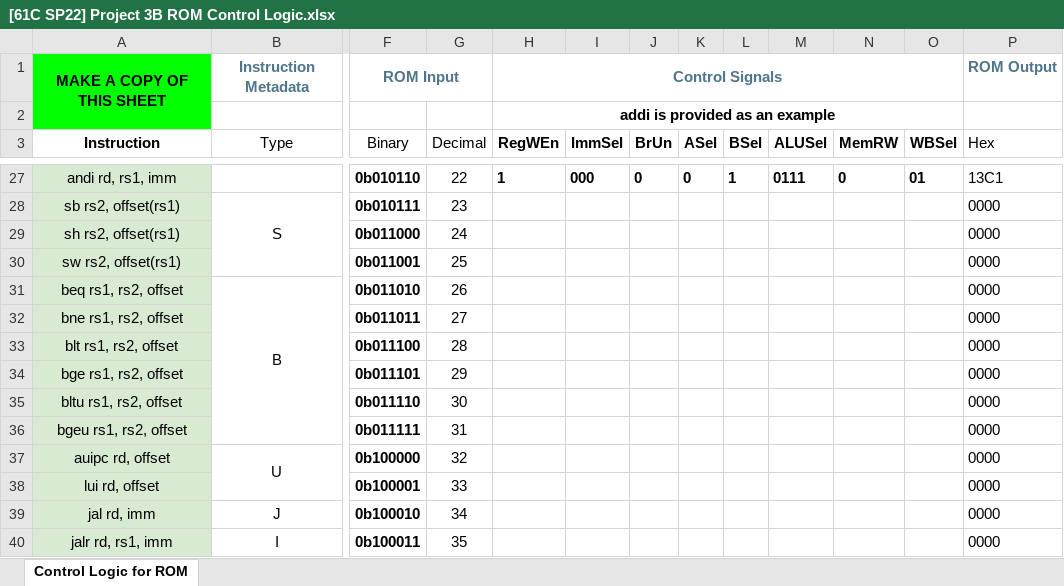
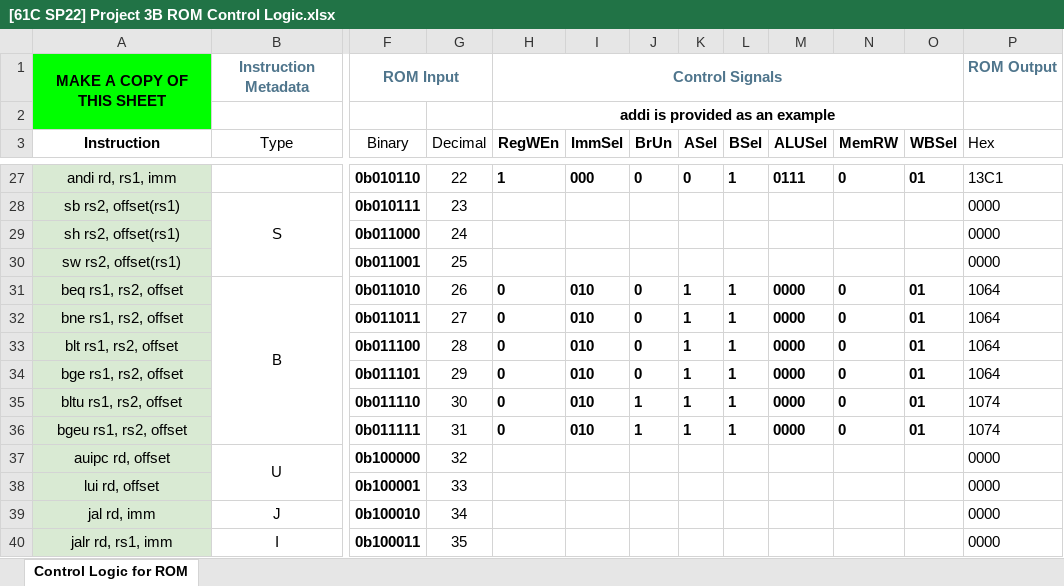
Before and after one commit to LioTree/cs61c-sp22-proj3, an Excel workbook: [61C SP22] Project 3B ROM Control Logic.xlsx, sheet Control Logic for ROM, drawn as a sheet; only a part is shown, gaps mark what is left out; values as stored, in another font and other column widths than the file's, no borders; conditional formats not drawn; the diff names each change by its address in the sheet, - before the commit and + after, or states it on an @@ line.

Commit message:
pass Task 7: B-type Instructions

```diff
--- a/[61C SP22] Project 3B ROM Control Logic.xlsx (sheet Control Logic for ROM)
+++ b/[61C SP22] Project 3B ROM Control Logic.xlsx (sheet Control Logic for ROM)
-H31:H36 (RegWEn): (empty)
+H31:H36 (RegWEn): 0
-I31:I36 (ImmSel): (empty)
+I31:I36 (ImmSel): 010
-J31:J34 (BrUn): (empty)
+J31:J34 (BrUn): 0
-K31:K36 (ASel): (empty)
+K31:K36 (ASel): 1
-L31:L36 (BSel): (empty)
+L31:L36 (BSel): 1
-M31:M36 (ALUSel): (empty)
+M31:M36 (ALUSel): 0000
-N31:N36 (MemRW): (empty)
+N31:N36 (MemRW): 0
-O31:O36 (WBSel): (empty)
+O31:O36 (WBSel): 01
-P31:P34 (Hex): 0000
+P31:P34 (Hex): 1064
-J35:J36 (BrUn): (empty)
+J35:J36 (BrUn): 1
-P35:P36 (Hex): 0000
+P35:P36 (Hex): 1074
```
Also changed, not shown: hidden cells, 8 other files.
